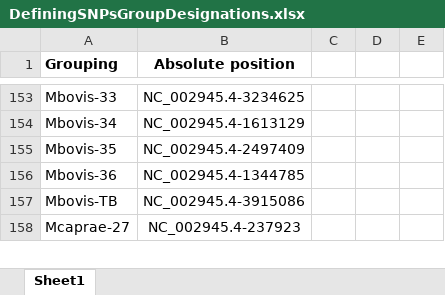
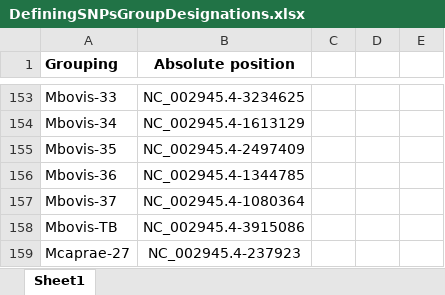
Before and after one commit to Viloleal/vSNP, an Excel workbook: dependencies/mycobacterium/tbc/af2122/script_dependents/DefiningSNPsGroupDesignations.xlsx, sheet Sheet1, drawn as a sheet; only a part is shown, gaps mark what is left out; values as stored, in another font and other column widths than the file's, no borders; the diff names each change by its address in the sheet, - before the commit and + after, or states it on an @@ line.

```diff
--- a/dependencies/mycobacterium/tbc/af2122/script_dependents/DefiningSNPsGroupDesignations.xlsx (sheet Sheet1)
+++ b/dependencies/mycobacterium/tbc/af2122/script_dependents/DefiningSNPsGroupDesignations.xlsx (sheet Sheet1)
+row 157: Mbovis-37 | NC_002945.4-1080364
```
Also changed, not shown: 1 other file.
